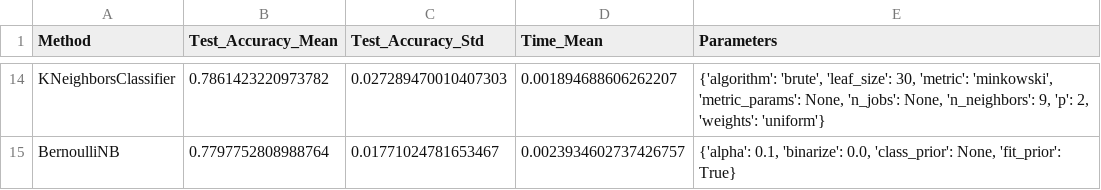
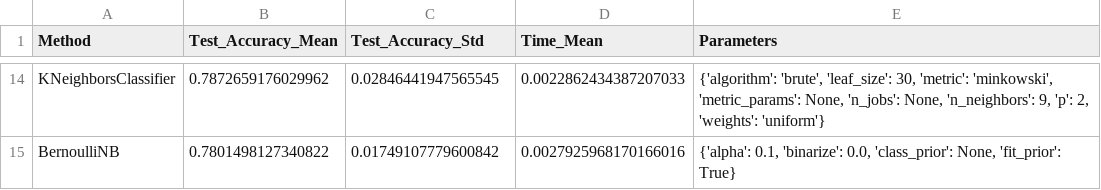
Before and after one commit to lucas-mlima/kaggle-titanic, a CSV file: methods_compare_cv_w_tune.csv, drawn as a sheet; only a part is shown, gaps mark what is left out; the diff covers the shown part only; the diff names each change by its address in the sheet, - before the commit and + after, or states it on an @@ line.

```diff
--- a/methods_compare_cv_w_tune.csv
+++ b/methods_compare_cv_w_tune.csv
-B14 (Test_Accuracy_Mean): 0.7861423220973782
+B14 (Test_Accuracy_Mean): 0.7872659176029962
-C14 (Test_Accuracy_Std): 0.027289470010407303
+C14 (Test_Accuracy_Std): 0.02846441947565545
-D14 (Time_Mean): 0.001894688606262207
+D14 (Time_Mean): 0.0022862434387207033
-B15 (Test_Accuracy_Mean): 0.7797752808988764
+B15 (Test_Accuracy_Mean): 0.7801498127340822
-C15 (Test_Accuracy_Std): 0.01771024781653467
+C15 (Test_Accuracy_Std): 0.01749107779600842
-D15 (Time_Mean): 0.0023934602737426757
+D15 (Time_Mean): 0.0027925968170166016
```
Also changed, not shown: 4 added rows, 4 removed rows and 26 edited cells elsewhere in this file, methods_compare_cv.csv.
